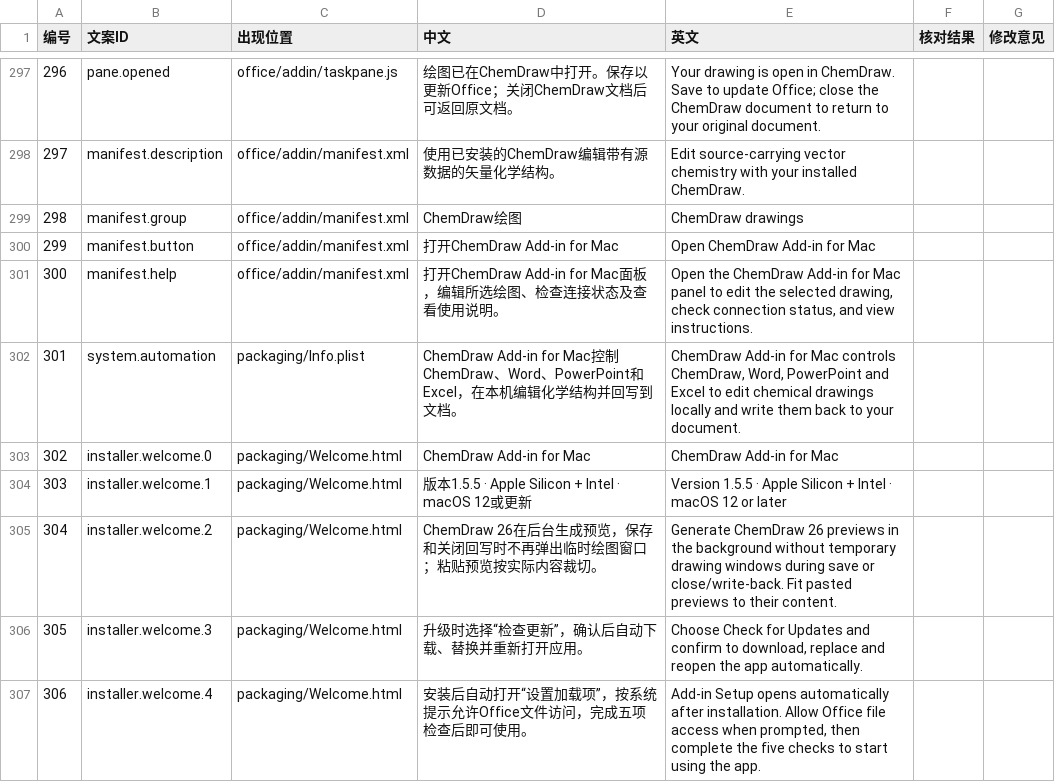
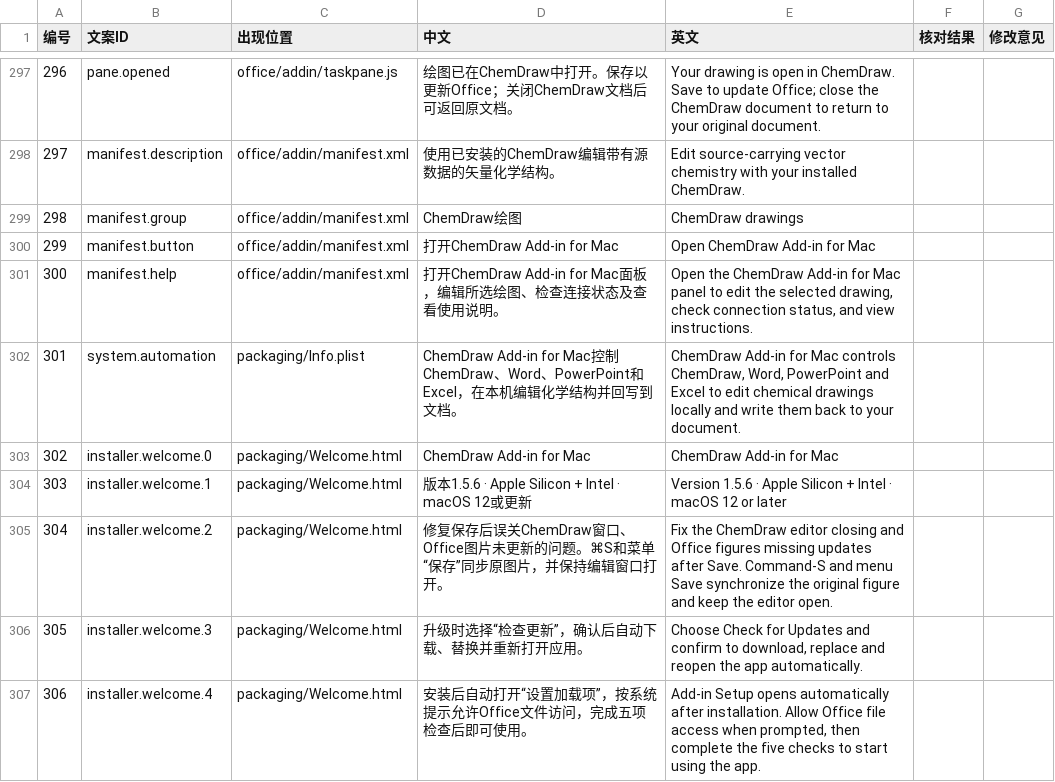
Before and after one commit to BoeingART/chemdraw-add-in-for-mac, a TSV file: docs/ui-strings.tsv, drawn as a sheet; only a part is shown, gaps mark what is left out; the diff names each change by its address in the sheet, - before the commit and + after, or states it on an @@ line.

Commit message:
Fix background save lifecycle and release v1.5.6

```diff
--- a/docs/ui-strings.tsv
+++ b/docs/ui-strings.tsv
-D304 (中文): 版本1.5.5 · Apple Silicon + Intel · macOS 12或更新
+D304 (中文): 版本1.5.6 · Apple Silicon + Intel · macOS 12或更新
-E304 (英文): Version 1.5.5 · Apple…
+E304 (英文): Version 1.5.6 · Apple…
-D305 (中文): ChemDraw 26在后台生成预览，保存和关闭回写时不再弹出临时绘图窗口；粘贴预览按实际内容裁切。
+D305 (中文): 修复保存后误关ChemDraw窗口、Office图片未更新的问题。⌘S和菜单“保存”同步原图片，并保持编辑窗口打开。
-E305 (英文): Generate ChemDraw 26 previews in the background without temporary drawing windows during save or close/write-back. Fit pasted previews to their content.
+E305 (英文): Fix the ChemDraw editor closing and Office figures missing updates after Save. Command-S and menu Save synchronize the original figure and keep the editor open.
```
Also changed, not shown: 19 other files.
